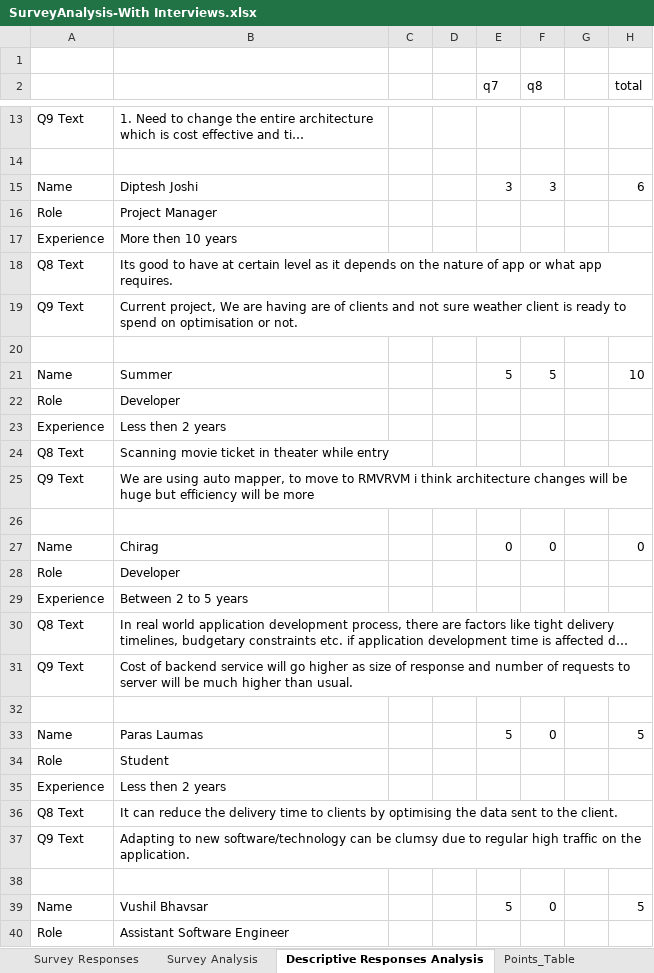
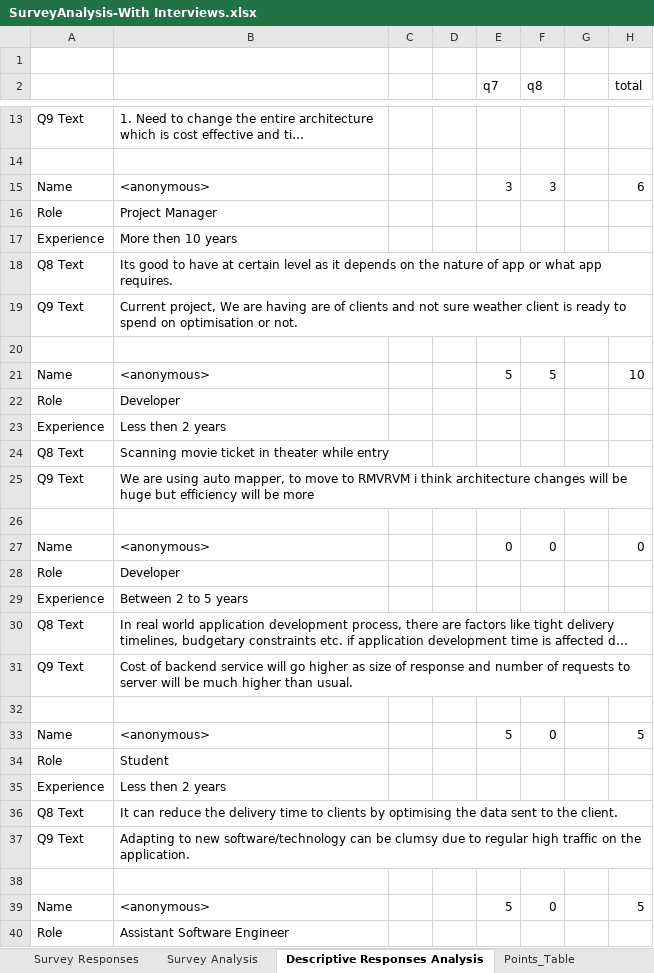
Before and after one commit to ProfLavneetSingh/RMVRVMIndustrySurvey, an Excel workbook: Survey Data/SurveyAnalysis-With Interviews.xlsx, sheet Descriptive Responses Analysis, drawn as a sheet; only a part is shown, gaps mark what is left out; long unchanged cells end in …; values as stored, in another font and other column widths than the file's, no borders; the diff covers the shown part only; the diff names each change by its address in the sheet, - before the commit and + after, or states it on an @@ line.

```diff
--- a/Survey Data/SurveyAnalysis-With Interviews.xlsx (sheet Descriptive Responses Analysis)
+++ b/Survey Data/SurveyAnalysis-With Interviews.xlsx (sheet Descriptive Responses Analysis)
-B15: Diptesh Joshi
+B15: <anonymous>
-B21: Summer
+B21: <anonymous>
-B27: Chirag
+B27: <anonymous>
-B33: Paras Laumas
+B33: <anonymous>
-B39: Vushil Bhavsar
+B39: <anonymous>
```
Also changed, not shown: 34 edited cells and cell formats elsewhere in this sheet, sheet Survey Responses, sheet Acceptability, sheet Interview, sheet Points_Table, sheet Points_TableQ8_9, charts or pictures.
